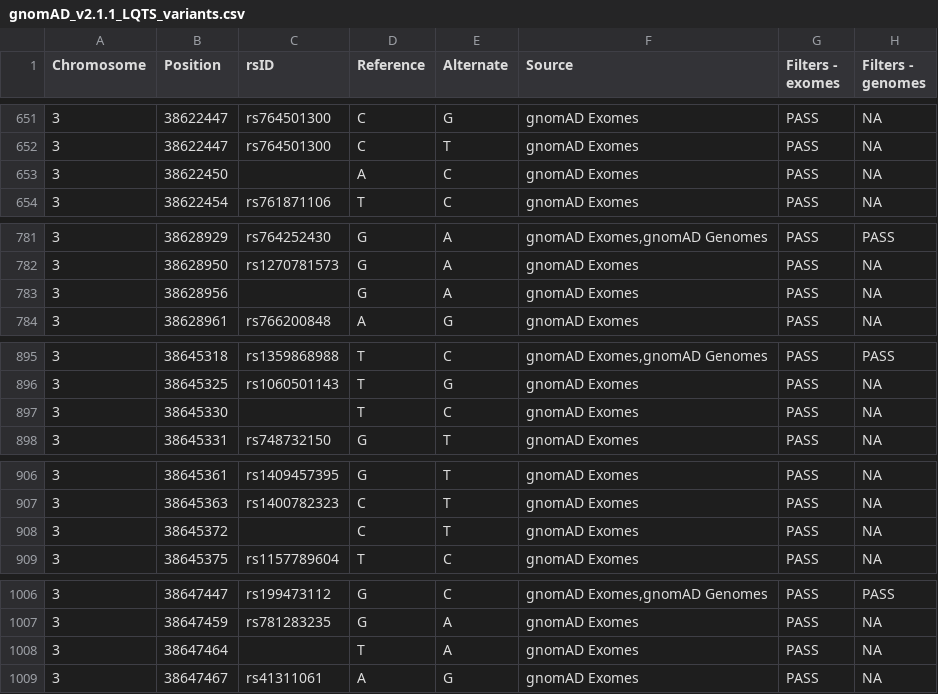
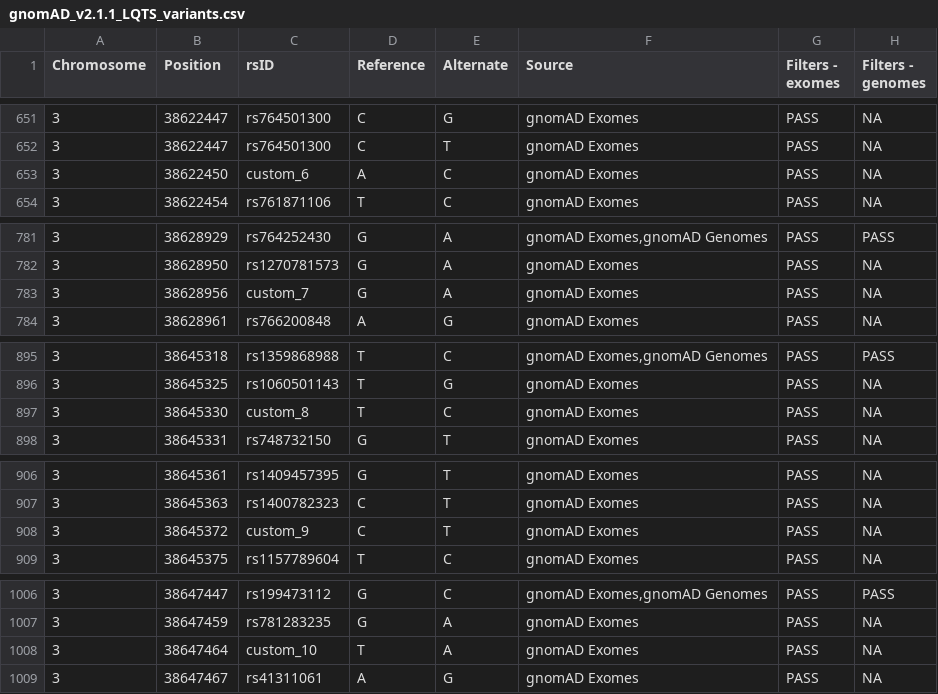
Before and after one commit to ImperialCardioGenetics/ParalogueAnnotation_personal, a CSV file: data/LQTS/gnomAD_v2.1.1_LQTS_variants.csv, drawn as a sheet; only a part is shown, gaps mark what is left out; the diff covers the shown part only; the diff names each change by its address in the sheet, - before the commit and + after, or states it on an @@ line.

```diff
--- a/data/LQTS/gnomAD_v2.1.1_LQTS_variants.csv
+++ b/data/LQTS/gnomAD_v2.1.1_LQTS_variants.csv
-C653 (rsID): (empty)
+C653 (rsID): custom_6
-C783 (rsID): (empty)
+C783 (rsID): custom_7
-C897 (rsID): (empty)
+C897 (rsID): custom_8
-C908 (rsID): (empty)
+C908 (rsID): custom_9
-C1008 (rsID): (empty)
+C1008 (rsID): custom_10
```
Also changed, not shown: 9 edited cells elsewhere in this file, 1 other file.
